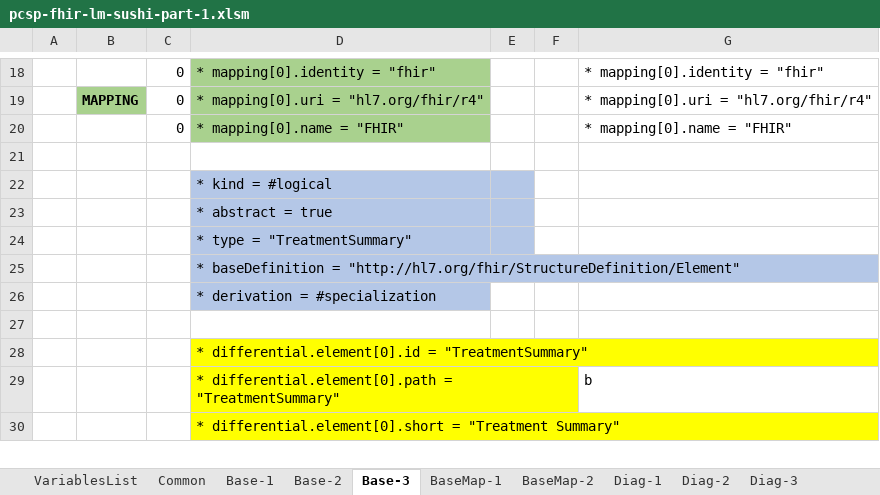
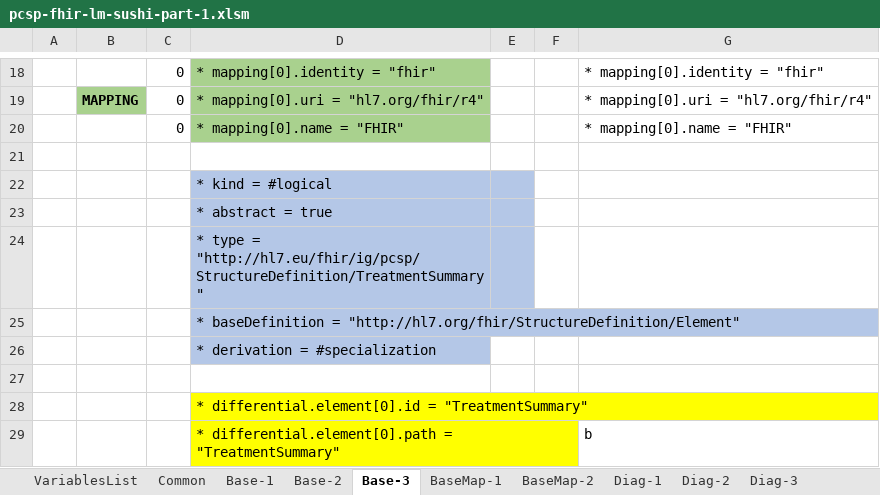
Before and after one commit to hl7-eu/pcsp, an Excel workbook: model-sources/pcsp-fhir-lm-sushi-part-1.xlsm, sheet Base-3, drawn as a sheet; only a part is shown, gaps mark what is left out; the shorter side is filled out with more unchanged rows; values as stored, in another font and other column widths than the file's, no borders; the diff names each change by its address in the sheet, - before the commit and + after, or states it on an @@ line.

Commit message:
https://github.com/hl7-eu/pcsp/issues/56 new relapseAfterFlt.fsh

```diff
--- a/model-sources/pcsp-fhir-lm-sushi-part-1.xlsm (sheet Base-3)
+++ b/model-sources/pcsp-fhir-lm-sushi-part-1.xlsm (sheet Base-3)
-D24: …type = "TreatmentSummary"
+D24: …type = "http://hl7.eu/fhir/ig/pcsp/StructureDefinition/TreatmentSummary"
```
Also changed, not shown: sheet Subj-3, sheet Chemo-3, sheet Diag-3, sheet Rad-3, 5 other files.
